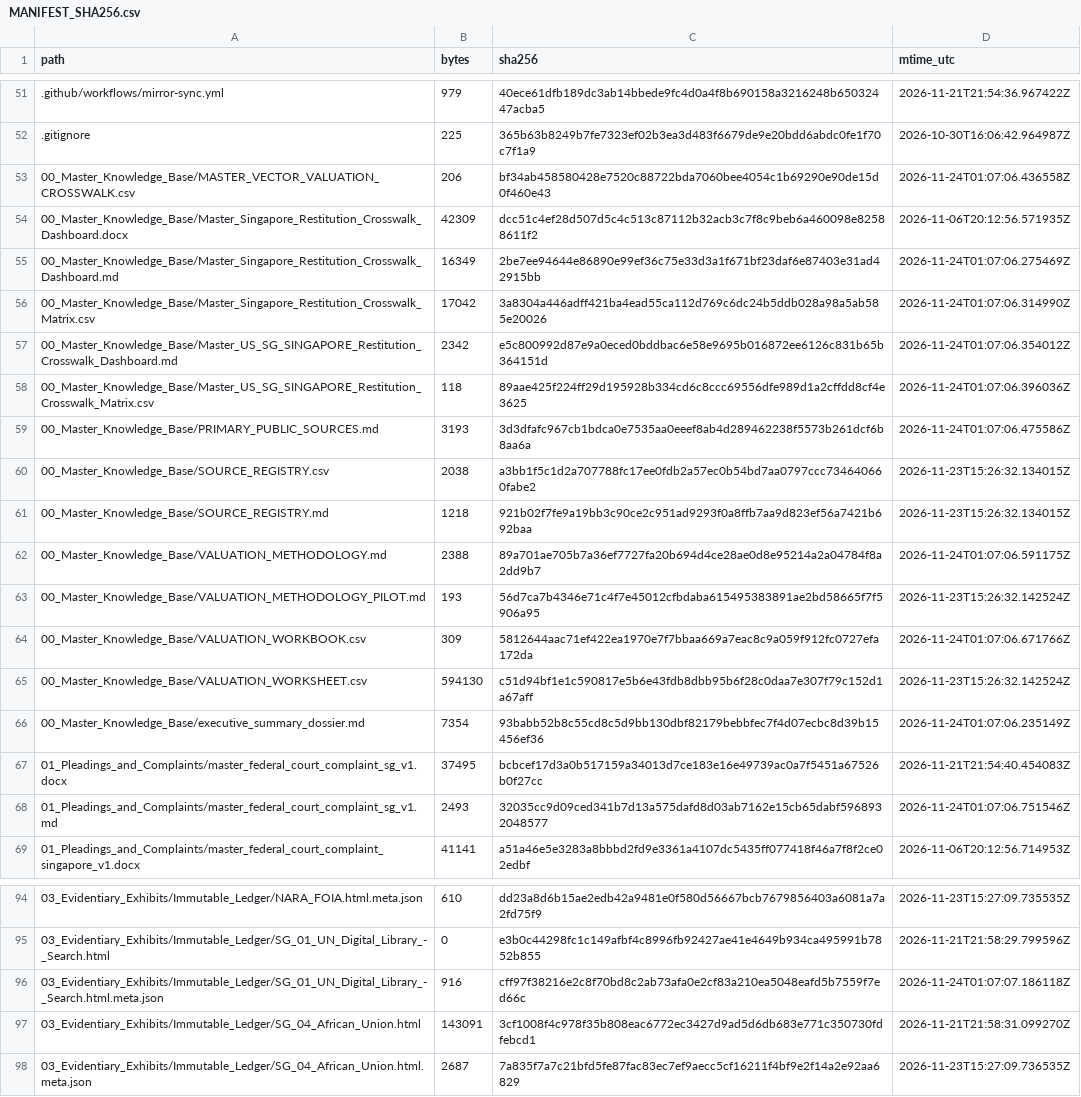
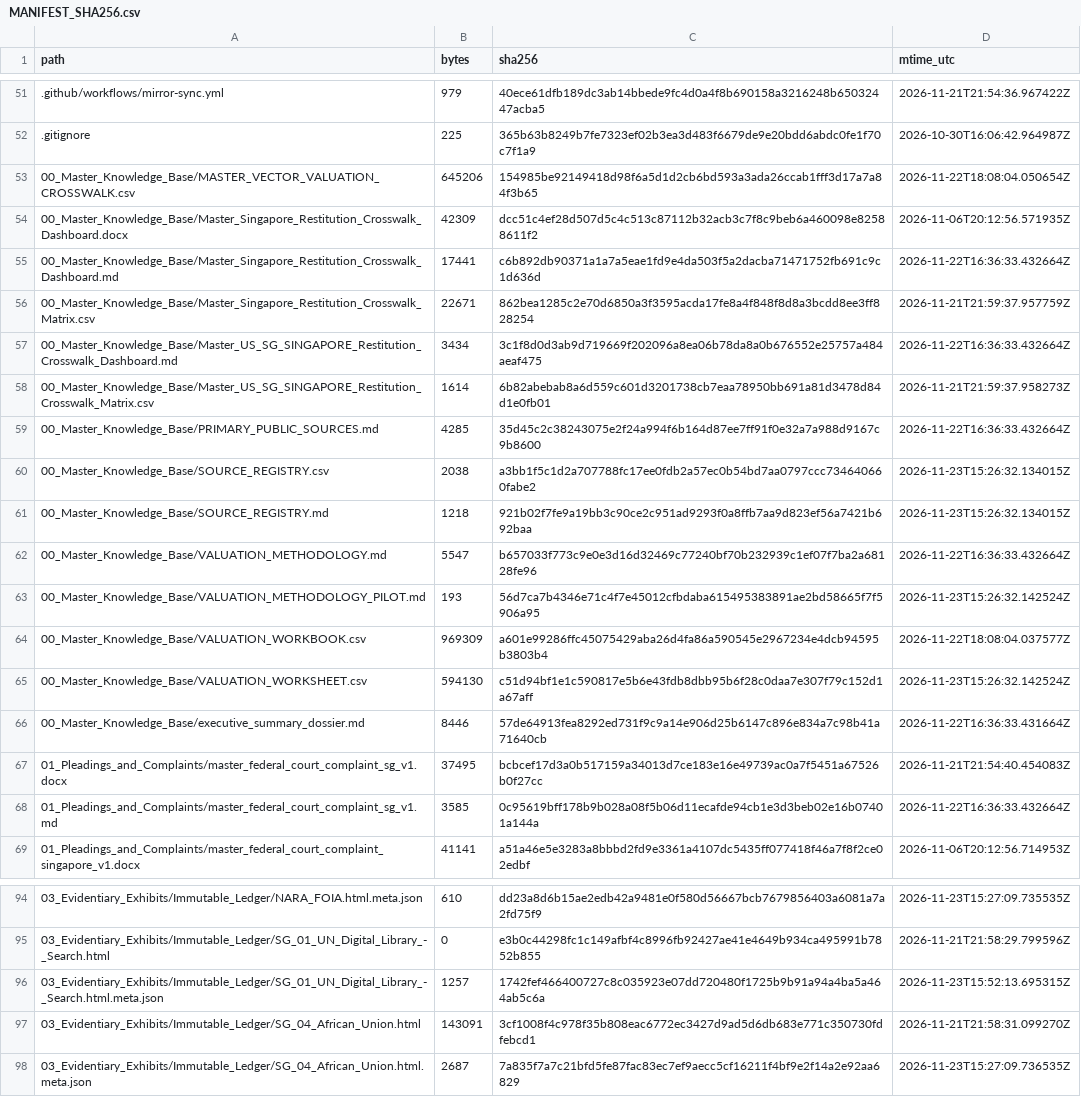
Before and after one commit to GlobalRestitutionAlliance/asia-us-sg-singapore-master-litigation, a CSV file: 99_Archives_and_Manifests/MANIFEST_SHA256.csv, drawn as a sheet; only a part is shown, gaps mark what is left out; the diff covers the shown part only.

```diff
--- a/99_Archives_and_Manifests/MANIFEST_SHA256.csv
+++ b/99_Archives_and_Manifests/MANIFEST_SHA256.csv
@@ -52,18 +52,18 @@ path,bytes,sha256,mtime_utc
 .gitignore,225,365b63b8249b7fe7323ef02b3ea3d483f6679de9e20bdd6abdc0fe1f70c7f1a9,2026-10-30T16:06:42.964987Z
-00_Master_Knowledge_Base/MASTER_VECTOR_VALUATION_CROSSWALK.csv,206,bf34ab458580428e7520c88722bda7060bee4054c1b69290e90de15d0f460e43,2026-11-24T01:07:06.436558Z
+00_Master_Knowledge_Base/MASTER_VECTOR_VALUATION_CROSSWALK.csv,645206,154985be92149418d98f6a5d1d2cb6bd593a3ada26ccab1fff3d17a7a84f3b65,2026-11-22T18:08:04.050654Z
 00_Master_Knowledge_Base/Master_Singapore_Restitution_Crosswalk_Dashboard.docx,42309,dcc51c4ef28d507d5c4c513c87112b32acb3c7f8c9beb6a460098e82588611f2,2026-11-06T20:12:56.571935Z
-00_Master_Knowledge_Base/Master_Singapore_Restitution_Crosswalk_Dashboard.md,16349,2be7ee94644e86890e99ef36c75e33d3a1f671bf23daf6e87403e31ad42915bb,2026-11-24T01:07:06.275469Z
-00_Master_Knowledge_Base/Master_Singapore_Restitution_Crosswalk_Matrix.csv,17042,3a8304a446adff421ba4ead55ca112d769c6dc24b5ddb028a98a5ab585e20026,2026-11-24T01:07:06.314990Z
-00_Master_Knowledge_Base/Master_US_SG_SINGAPORE_Restitution_Crosswalk_Dashboard.md,2342,e5c800992d87e9a0eced0bddbac6e58e9695b016872ee6126c831b65b364151d,2026-11-24T01:07:06.354012Z
-00_Master_Knowledge_Base/Master_US_SG_SINGAPORE_Restitution_Crosswalk_Matrix.csv,118,89aae425f224ff29d195928b334cd6c8ccc69556dfe989d1a2cffdd8cf4e3625,2026-11-24T01:07:06.396036Z
-00_Master_Knowledge_Base/PRIMARY_PUBLIC_SOURCES.md,3193,3d3dfafc967cb1bdca0e7535aa0eeef8ab4d289462238f5573b261dcf6b8aa6a,2026-11-24T01:07:06.475586Z
+00_Master_Knowledge_Base/Master_Singapore_Restitution_Crosswalk_Dashboard.md,17441,c6b892db90371a1a7a5eae1fd9e4da503f5a2dacba71471752fb691c9c1d636d,2026-11-22T16:36:33.432664Z
+00_Master_Knowledge_Base/Master_Singapore_Restitution_Crosswalk_Matrix.csv,22671,862bea1285c2e70d6850a3f3595acda17fe8a4f848f8d8a3bcdd8ee3ff828254,2026-11-21T21:59:37.957759Z
+00_Master_Knowledge_Base/Master_US_SG_SINGAPORE_Restitution_Crosswalk_Dashboard.md,3434,3c1f8d0d3ab9d719669f202096a8ea06b78da8a0b676552e25757a484aeaf475,2026-11-22T16:36:33.432664Z
+00_Master_Knowledge_Base/Master_US_SG_SINGAPORE_Restitution_Crosswalk_Matrix.csv,1614,6b82abebab8a6d559c601d3201738cb7eaa78950bb691a81d3478d84d1e0fb01,2026-11-21T21:59:37.958273Z
+00_Master_Knowledge_Base/PRIMARY_PUBLIC_SOURCES.md,4285,35d45c2c38243075e2f24a994f6b164d87ee7ff91f0e32a7a988d9167c9b8600,2026-11-22T16:36:33.432664Z
 00_Master_Knowledge_Base/SOURCE_REGISTRY.csv,2038,a3bb1f5c1d2a707788fc17ee0fdb2a57ec0b54bd7aa0797ccc734640660fabe2,2026-11-23T15:26:32.134015Z
 00_Master_Knowledge_Base/SOURCE_REGISTRY.md,1218,921b02f7fe9a19bb3c90ce2c951ad9293f0a8ffb7aa9d823ef56a7421b692baa,2026-11-23T15:26:32.134015Z
-00_Master_Knowledge_Base/VALUATION_METHODOLOGY.md,2388,89a701ae705b7a36ef7727fa20b694d4ce28ae0d8e95214a2a04784f8a2dd9b7,2026-11-24T01:07:06.591175Z
+00_Master_Knowledge_Base/VALUATION_METHODOLOGY.md,5547,b657033f773c9e0e3d16d32469c77240bf70b232939c1ef07f7ba2a68128fe96,2026-11-22T16:36:33.432664Z
 00_Master_Knowledge_Base/VALUATION_METHODOLOGY_PILOT.md,193,56d7ca7b4346e71c4f7e45012cfbdaba615495383891ae2bd58665f7f5906a95,2026-11-23T15:26:32.142524Z
-00_Master_Knowledge_Base/VALUATION_WORKBOOK.csv,309,5812644aac71ef422ea1970e7f7bbaa669a7eac8c9a059f912fc0727efa172da,2026-11-24T01:07:06.671766Z
+00_Master_Knowledge_Base/VALUATION_WORKBOOK.csv,969309,a601e99286ffc45075429aba26d4fa86a590545e2967234e4dcb94595b3803b4,2026-11-22T18:08:04.037577Z
 00_Master_Knowledge_Base/VALUATION_WORKSHEET.csv,594130,c51d94bf1e1c590817e5b6e43fdb8dbb95b6f28c0daa7e307f79c152d1a67aff,2026-11-23T15:26:32.142524Z
-00_Master_Knowledge_Base/executive_summary_dossier.md,7354,93babb52b8c55cd8c5d9bb130dbf82179bebbfec7f4d07ecbc8d39b15456ef36,2026-11-24T01:07:06.235149Z
+00_Master_Knowledge_Base/executive_summary_dossier.md,8446,57de64913fea8292ed731f9c9a14e906d25b6147c896e834a7c98b41a71640cb,2026-11-22T16:36:33.431664Z
 01_Pleadings_and_Complaints/master_federal_court_complaint_sg_v1.docx,37495,bcbcef17d3a0b517159a34013d7ce183e16e49739ac0a7f5451a67526b0f27cc,2026-11-21T21:54:40.454083Z
-01_Pleadings_and_Complaints/master_federal_court_complaint_sg_v1.md,2493,32035cc9d09ced341b7d13a575dafd8d03ab7162e15cb65dabf5968932048577,2026-11-24T01:07:06.751546Z
+01_Pleadings_and_Complaints/master_federal_court_complaint_sg_v1.md,3585,0c95619bff178b9b028a08f5b06d11ecafde94cb1e3d3beb02e16b07401a144a,2026-11-22T16:36:33.432664Z
 01_Pleadings_and_Complaints/master_federal_court_complaint_singapore_v1.docx,41141,a51a46e5e3283a8bbbd2fd9e3361a4107dc5435ff077418f46a7f8f2ce02edbf,2026-11-06T20:12:56.714953Z
@@ -95,3 +95,3 @@ path,bytes,sha256,mtime_utc
 03_Evidentiary_Exhibits/Immutable_Ledger/SG_01_UN_Digital_Library_-_Search.html,0,e3b0c44298fc1c149afbf4c8996fb92427ae41e4649b934ca495991b7852b855,2026-11-21T21:58:29.799596Z
-03_Evidentiary_Exhibits/Immutable_Ledger/SG_01_UN_Digital_Library_-_Search.html.meta.json,916,cff97f38216e2c8f70bd8c2ab73afa0e2cf83a210ea5048eafd5b7559f7ed66c,2026-11-24T01:07:07.186118Z
+03_Evidentiary_Exhibits/Immutable_Ledger/SG_01_UN_Digital_Library_-_Search.html.meta.json,1257,1742fef466400727c8c035923e07dd720480f1725b9b91a94a4ba5a464ab5c6a,2026-11-23T15:52:13.695315Z
 03_Evidentiary_Exhibits/Immutable_Ledger/SG_04_African_Union.html,143091,3cf1008f4c978f35b808eac6772ec3427d9ad5d6db683e771c350730fdfebcd1,2026-11-21T21:58:31.099270Z
```
Also changed, not shown: 32 edited cells elsewhere in this file, 00_Master_Knowledge_Base/Master_Singapore_Restitution_Crosswalk_Matrix.csv, 21 other files.
